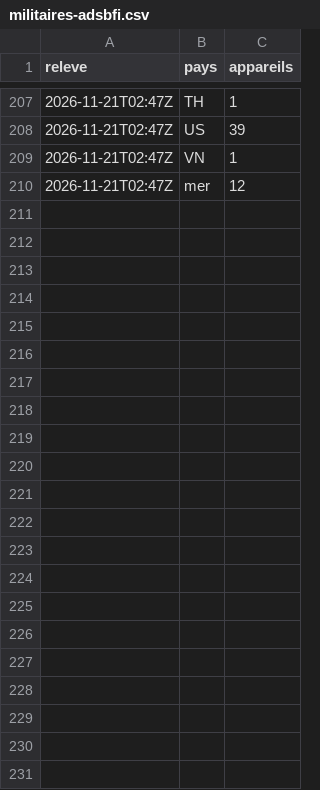
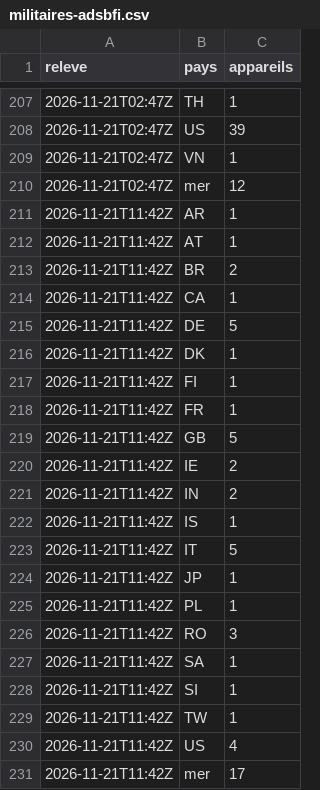
Before and after one commit to Othman-Benbrahim/metac-bot-template, a CSV file: registre/militaires-adsbfi.csv, drawn as a sheet; only a part is shown, gaps mark what is left out.

Commit message:
registre : aéronefs militaires (adsb.fi) du 2026-11-21T11:42Z

```diff
--- a/registre/militaires-adsbfi.csv
+++ b/registre/militaires-adsbfi.csv
@@ -210 +210,22 @@ releve,pays,appareils
 2026-11-21T02:47Z,mer,12
+2026-11-21T11:42Z,AR,1
+2026-11-21T11:42Z,AT,1
+2026-11-21T11:42Z,BR,2
+2026-11-21T11:42Z,CA,1
+2026-11-21T11:42Z,DE,5
+2026-11-21T11:42Z,DK,1
+2026-11-21T11:42Z,FI,1
+2026-11-21T11:42Z,FR,1
+2026-11-21T11:42Z,GB,5
+2026-11-21T11:42Z,IE,2
+2026-11-21T11:42Z,IN,2
+2026-11-21T11:42Z,IS,1
+2026-11-21T11:42Z,IT,5
+2026-11-21T11:42Z,JP,1
+2026-11-21T11:42Z,PL,1
+2026-11-21T11:42Z,RO,3
+2026-11-21T11:42Z,SA,1
+2026-11-21T11:42Z,SI,1
+2026-11-21T11:42Z,TW,1
+2026-11-21T11:42Z,US,4
+2026-11-21T11:42Z,mer,17
```
Also changed, not shown: 1 other file.
